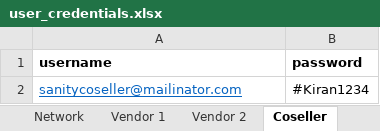
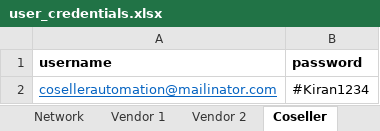
Before and after one commit to shoptype/Shoptype-Automation, an Excel workbook: user_creds/user_credentials.xlsx, sheet Coseller, drawn as a sheet; values as stored, in another font and other column widths than the file's, no borders; the diff names each change by its address in the sheet, - before the commit and + after, or states it on an @@ line.

```diff
--- a/user_creds/user_credentials.xlsx (sheet Coseller)
+++ b/user_creds/user_credentials.xlsx (sheet Coseller)
-A2 (username): sanitycoseller@mailinator.com
+A2 (username): cosellerautomation@mailinator.com
```
Also changed, not shown: sheet Vendor 2, sheet Vendor 1, sheet Network, 6 other files.
